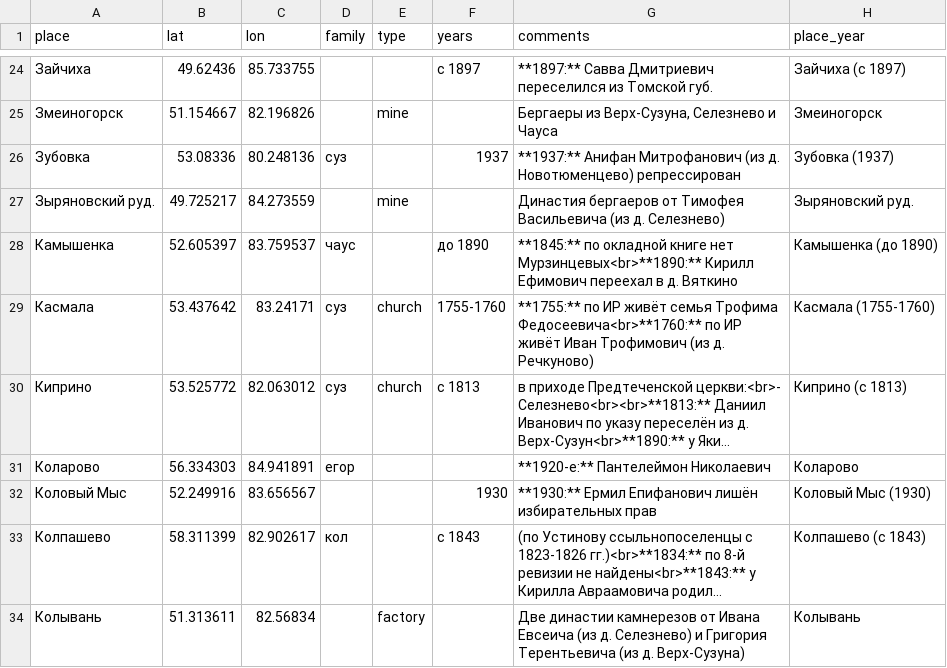
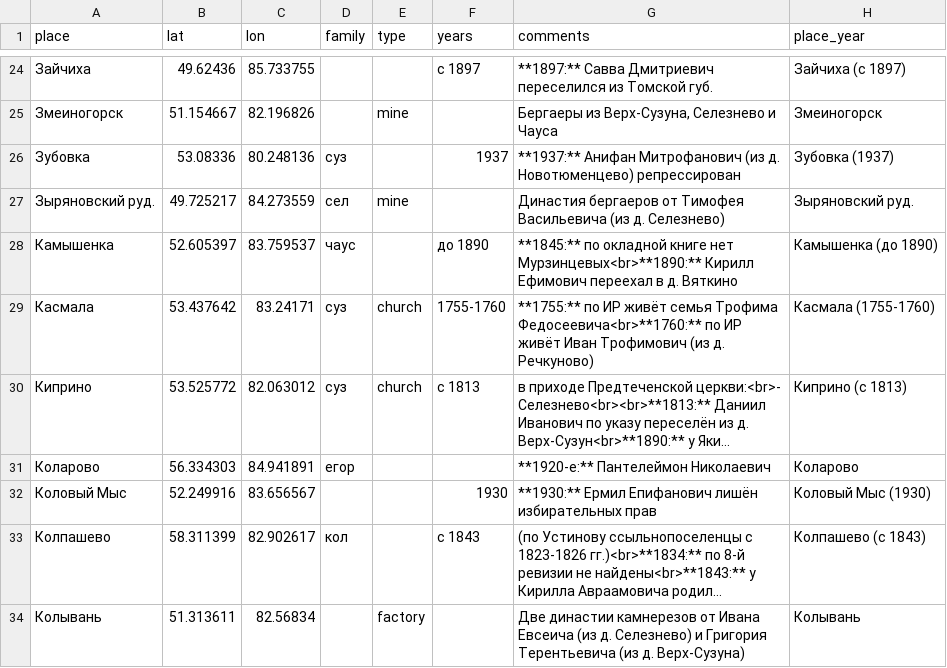
Before and after one commit to nikita-moor/genealogy, a CSV file: umap/places.csv, drawn as a sheet; only a part is shown, gaps mark what is left out; long unchanged cells end in ….

Commit message:
update places 2026-06-01

```diff
--- a/umap/places.csv
+++ b/umap/places.csv
@@ -26,3 +26,3 @@
 "Зубовка","53.08336","80.248136","суз","","1937","**1937:** Анифан Митрофанович (из д. Новотюменцево) репрессирован","Зубовка (1937)"
-"Зыряновский руд.","49.725217","84.273559","","mine","","Династия бергаеров от Тимофея Васильевича (из д. Селезнево)","Зыряновский руд."
+"Зыряновский руд.","49.725217","84.273559","сел","mine","","Династия бергаеров от Тимофея Васильевича (из д. Селезнево)","Зыряновский руд."
 "Камышенка","52.605397","83.759537","чаус","","до 1890","**1845:** по окладной книге нет Мурзинцевых<br>**1890:** Кирилл Ефимович переехал в д. Вяткино","Камышенка (до 1890)"
```
